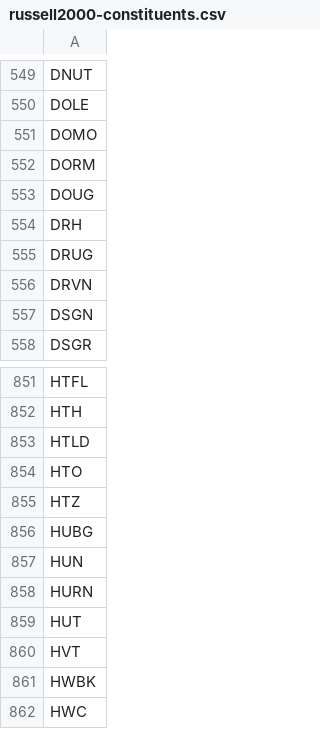
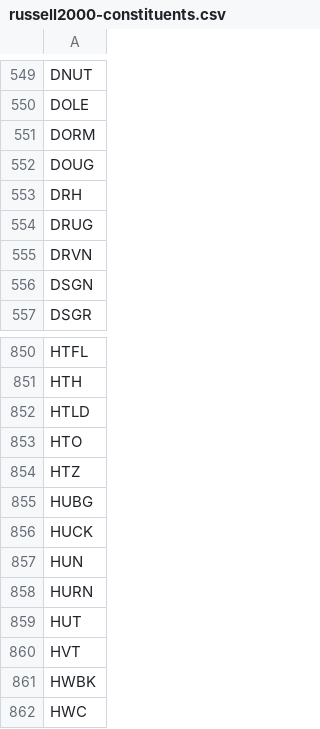
Before and after one commit to benjaminpo/finance-dataset, a CSV file: config/listings/russell2000-constituents.csv, drawn as a sheet; only a part is shown, gaps mark what is left out; removed rows and columns are numbered as before the commit, all else as after; the diff names each change by its address in the sheet, - before the commit and + after, or states it on an @@ line.

```diff
--- a/config/listings/russell2000-constituents.csv
+++ b/config/listings/russell2000-constituents.csv
-row 551: DOMO
+row 856: HUCK
```
